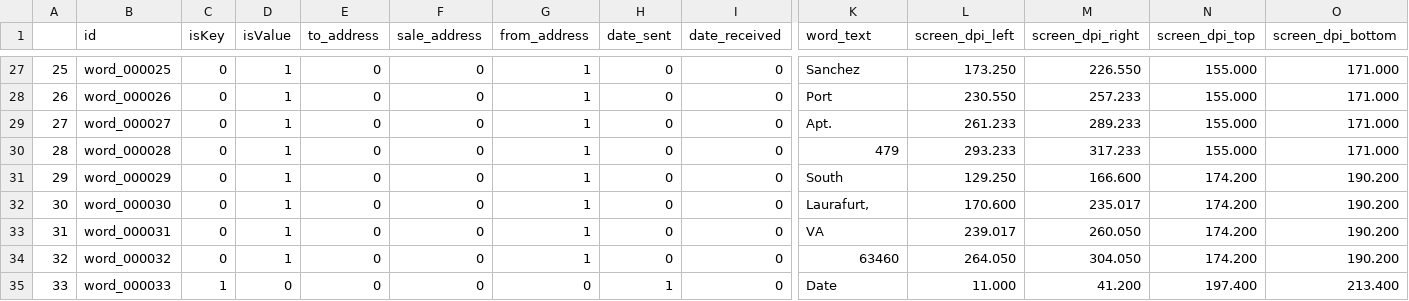
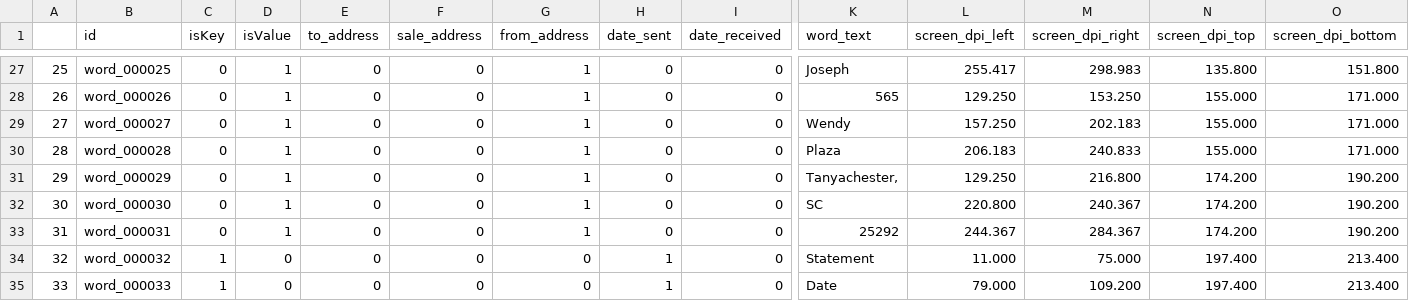
Before and after one commit to kevinbache/tablestakes, a CSV file: python/tablestakes/scripts/generate_ocrd_doc_2/docs/doc_01/words.csv, drawn as a sheet; only a part is shown, gaps mark what is left out; the diff covers the shown part only; the diff names each change by its address in the sheet, - before the commit and + after, or states it on an @@ line.

```diff
--- a/python/tablestakes/scripts/generate_ocrd_doc_2/docs/doc_01/words.csv
+++ b/python/tablestakes/scripts/generate_ocrd_doc_2/docs/doc_01/words.csv
-K27 (word_text): Sanchez
+K27 (word_text): Joseph
-L27 (screen_dpi_left): 173.250
+L27 (screen_dpi_left): 255.417
-M27 (screen_dpi_right): 226.550
+M27 (screen_dpi_right): 298.983
-N27 (screen_dpi_top): 155.000
+N27 (screen_dpi_top): 135.800
-O27 (screen_dpi_bottom): 171.000
+O27 (screen_dpi_bottom): 151.800
-K28 (word_text): Port
+K28 (word_text): 565
-L28 (screen_dpi_left): 230.550
+L28 (screen_dpi_left): 129.250
-M28 (screen_dpi_right): 257.233
+M28 (screen_dpi_right): 153.250
-K29 (word_text): Apt.
+K29 (word_text): Wendy
-L29 (screen_dpi_left): 261.233
+L29 (screen_dpi_left): 157.250
-M29 (screen_dpi_right): 289.233
+M29 (screen_dpi_right): 202.183
-K30 (word_text): 479
+K30 (word_text): Plaza
-L30 (screen_dpi_left): 293.233
+L30 (screen_dpi_left): 206.183
-M30 (screen_dpi_right): 317.233
+M30 (screen_dpi_right): 240.833
-K31 (word_text): South
+K31 (word_text): Tanyachester,
-M31 (screen_dpi_right): 166.600
+M31 (screen_dpi_right): 216.800
-K32 (word_text): Laurafurt,
+K32 (word_text): SC
-L32 (screen_dpi_left): 170.600
+L32 (screen_dpi_left): 220.800
-M32 (screen_dpi_right): 235.017
+M32 (screen_dpi_right): 240.367
-K33 (word_text): VA
+K33 (word_text): 25292
-L33 (screen_dpi_left): 239.017
+L33 (screen_dpi_left): 244.367
-M33 (screen_dpi_right): 260.050
+M33 (screen_dpi_right): 284.367
-C34 (isKey): 0
+C34 (isKey): 1
-D34 (isValue): 1
+D34 (isValue): 0
-G34 (from_address): 1
+G34 (from_address): 0
-H34 (date_sent): 0
+H34 (date_sent): 1
-K34 (word_text): 63460
+K34 (word_text): Statement
-L34 (screen_dpi_left): 264.050
+L34 (screen_dpi_left): 11.000
-M34 (screen_dpi_right): 304.050
+M34 (screen_dpi_right): 75.000
-N34 (screen_dpi_top): 174.200
+N34 (screen_dpi_top): 197.400
-O34 (screen_dpi_bottom): 190.200
+O34 (screen_dpi_bottom): 213.400
-L35 (screen_dpi_left): 11.000
+L35 (screen_dpi_left): 79.000
-M35 (screen_dpi_right): 41.200
+M35 (screen_dpi_right): 109.200
```
Also changed, not shown: 1 removed row and 101 edited cells elsewhere in this file, 4 other files.
